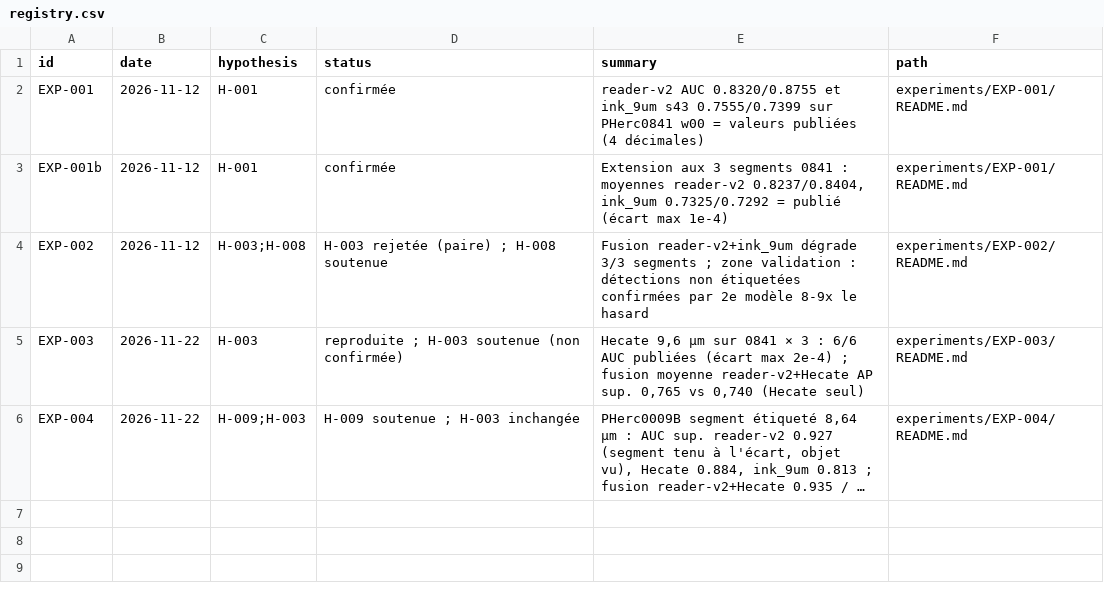
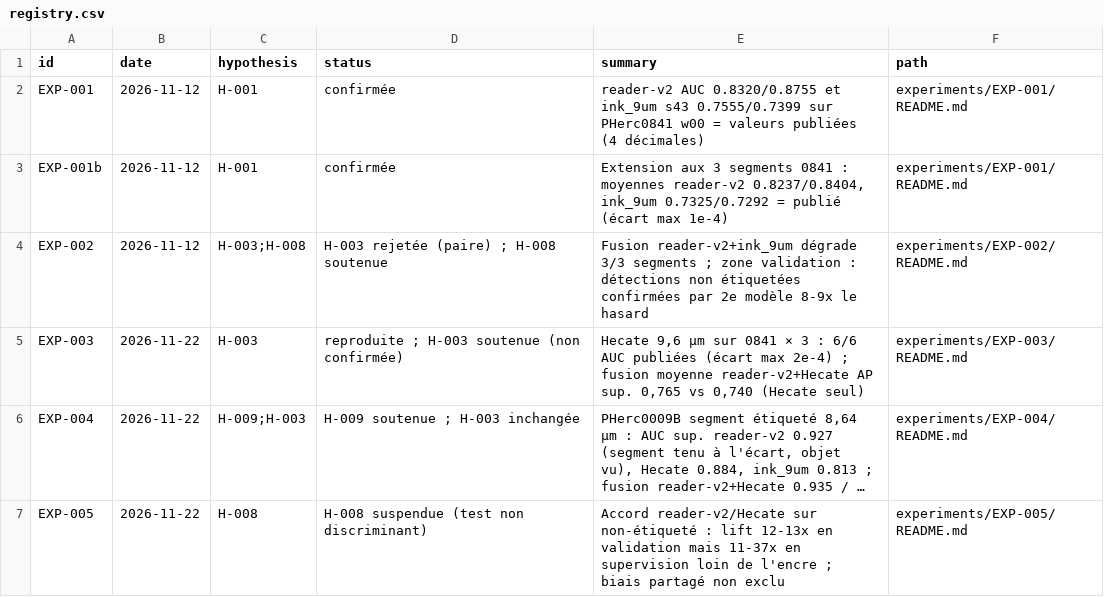
Before and after one commit to nevenfo/vesuvius-autonomous-research, a CSV file: experiments/registry.csv, drawn as a sheet; long unchanged cells end in …; the diff names each change by its address in the sheet, - before the commit and + after, or states it on an @@ line.

```diff
--- a/experiments/registry.csv
+++ b/experiments/registry.csv
+row 7: EXP-005 | 2026-11-22 | H-008 | H-008 suspendue (test non discriminant) | Accord reader-v2/Hecate sur non-étiqueté : lift 12-13x en validation mais 11-37x en supervision loin de l'encre ; biais partagé non exclu | experiments/EXP-005/README.md
```
Also changed, not shown: 5 other files.
